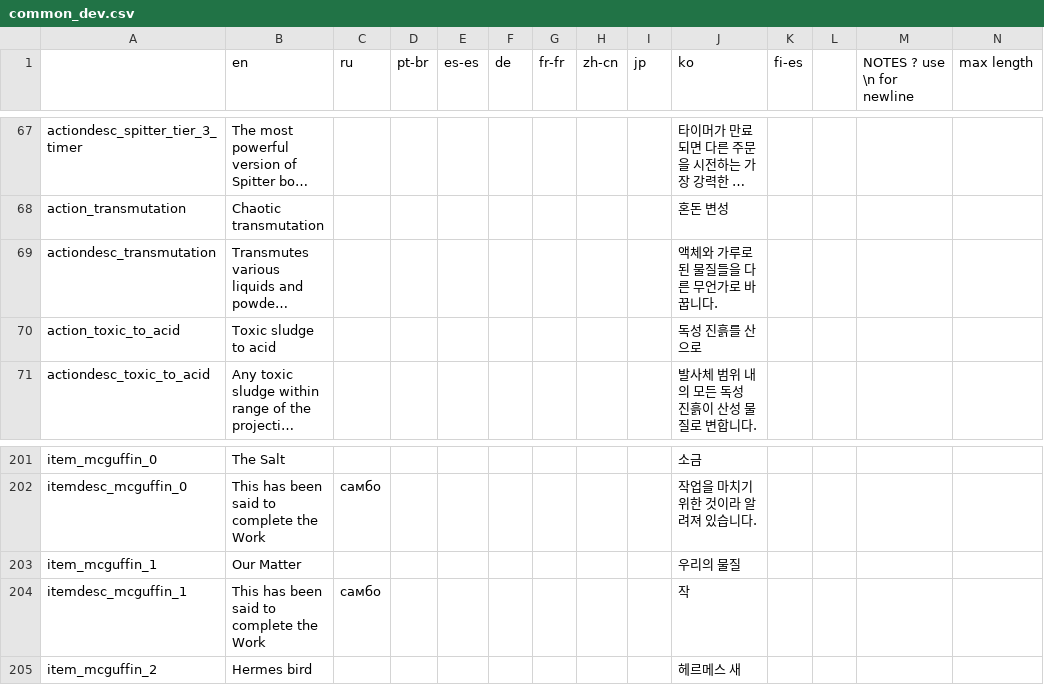
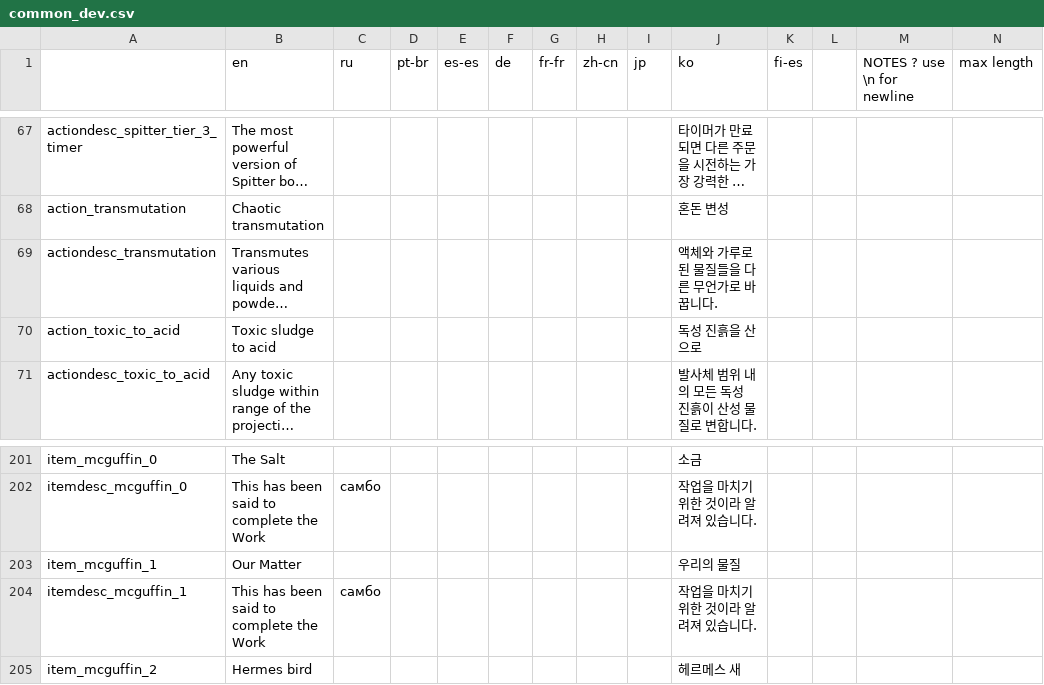
Before and after one commit to neostage/noita_mod_ko_lang, a CSV file: ko_lang/data/translations/common_dev.csv, drawn as a sheet; only a part is shown, gaps mark what is left out; long unchanged cells end in …; the diff names each change by its address in the sheet, - before the commit and + after, or states it on an @@ line.

```diff
--- a/ko_lang/data/translations/common_dev.csv
+++ b/ko_lang/data/translations/common_dev.csv
-J70 (ko): 독성 진흙를 산으로
+J70 (ko): 독성 진흙을 산으로
-J204 (ko): 작
+J204 (ko): 작업을 마치기 위한 것이라 알려져 있습니다.
```
Also changed, not shown: ko_lang/data/translations/common.csv, 1 other file.
